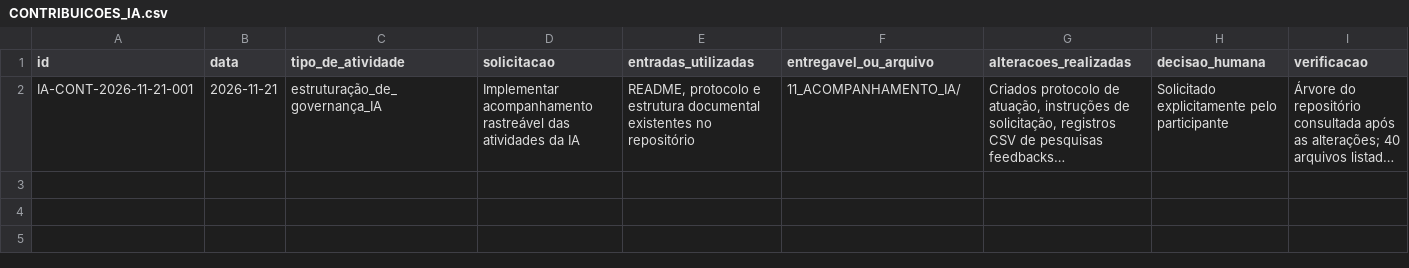
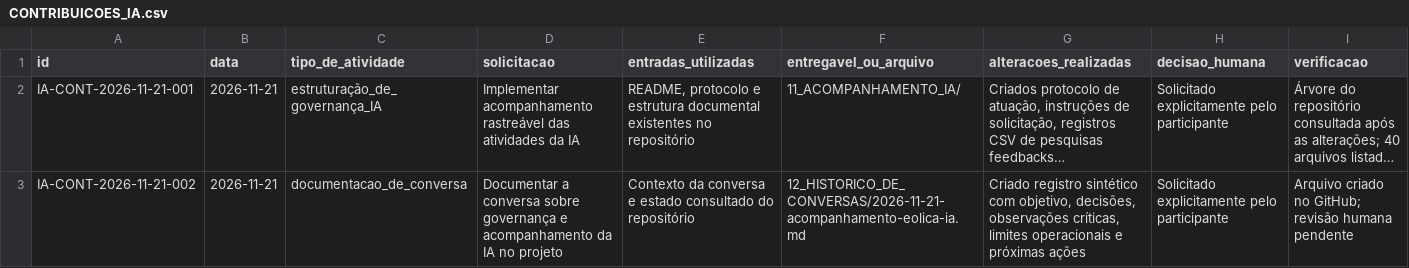
Before and after one commit to ettoremari/eolica-ia-utfpr, a CSV file: 11_ACOMPANHAMENTO_IA/CONTRIBUICOES_IA.csv, drawn as a sheet; only a part is shown; long unchanged cells end in …; rows hold the shown columns only; the diff names each change by its address in the sheet, - before the commit and + after, or states it on an @@ line.

Commit message:
docs: registrar contribuição de documentação da conversa

```diff
--- a/11_ACOMPANHAMENTO_IA/CONTRIBUICOES_IA.csv
+++ b/11_ACOMPANHAMENTO_IA/CONTRIBUICOES_IA.csv
+row 3: IA-CONT-2026-11-21-002 | 2026-11-21 | documentacao_de_conversa | Documentar a conversa sobre governança e acompanhamento da IA no projeto | Contexto da conversa e estado consultado do repositório | 12_HISTORICO_DE_CONVERSAS/2026-11-21-acompanhamento-eolica-ia.md | Criado registro sintético com objetivo, decisões, observações críticas, limites operacionais e próximas ações | Solicitado explicitamente pelo participante | Arquivo criado no GitHub; revisão humana pendente
```
